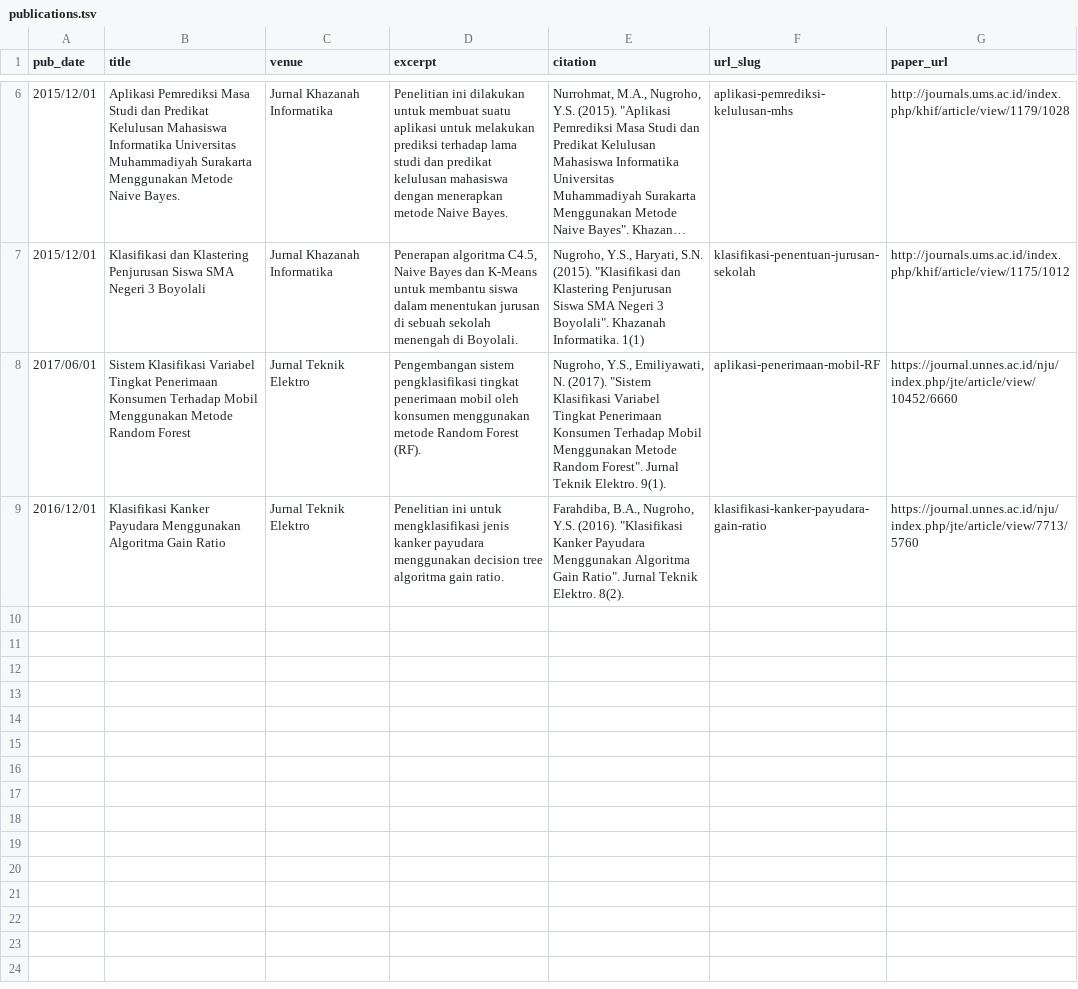
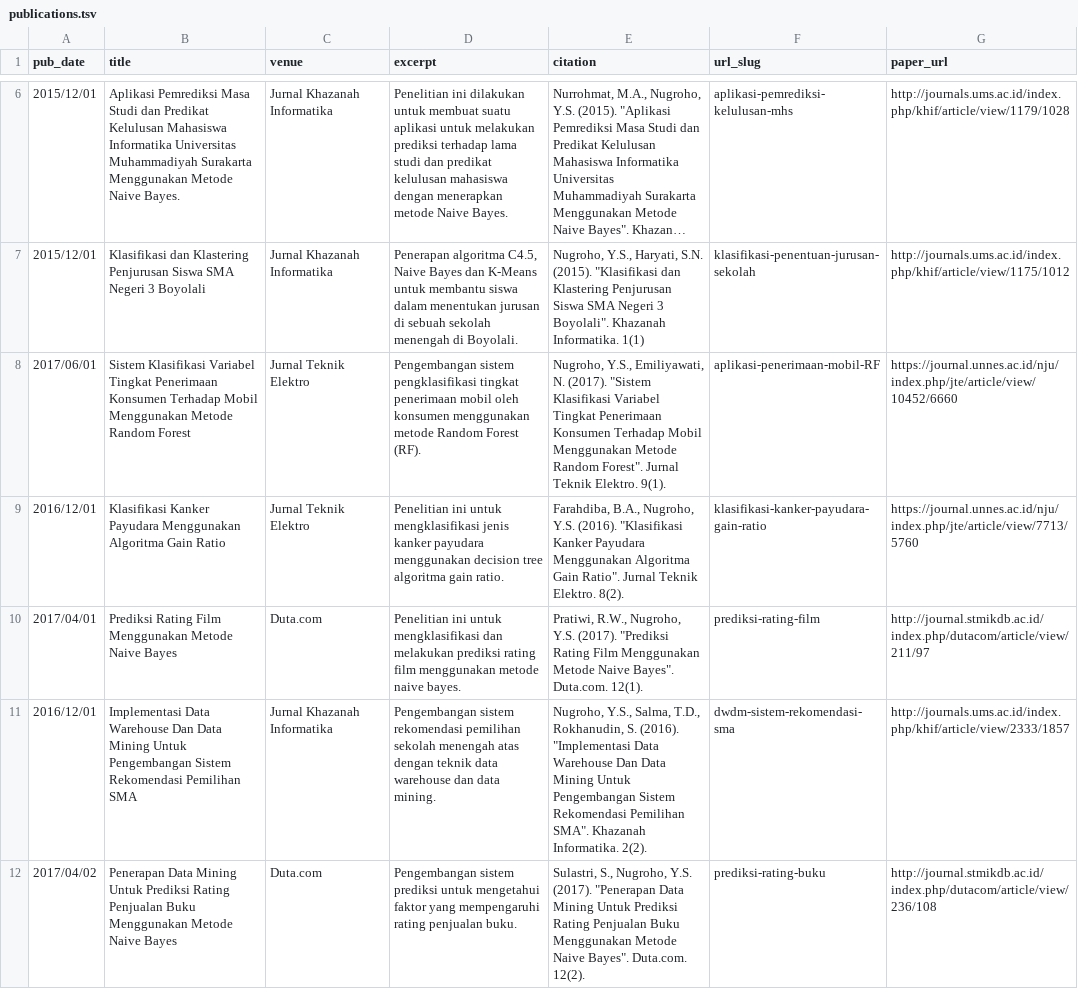
Before and after one commit to syful-is/yusufsn.github.io, a TSV file: markdown_generator/publications.tsv, drawn as a sheet; only a part is shown, gaps mark what is left out; long unchanged cells end in …; the diff names each change by its address in the sheet, - before the commit and + after, or states it on an @@ line.

Commit message:
Add 3 new publications on journals.

```diff
--- a/markdown_generator/publications.tsv
+++ b/markdown_generator/publications.tsv
+row 10: 2017/04/01 | Prediksi Rating Film Menggunakan Metode Naive Bayes | Duta.com | Penelitian ini untuk mengklasifikasi dan melakukan prediksi rating film menggunakan metode naive bayes. | Pratiwi, R.W., Nugroho, Y.S. (2017). "Prediksi Rating Film Menggunakan Metode Naive Bayes". Duta.com. 12(1). | prediksi-rating-film | http://journal.stmikdb.ac.id/index.php/dutacom/article/view/211/97
+row 11: 2016/12/01 | Implementasi Data Warehouse Dan Data Mining Untuk Pengembangan Sistem Rekomendasi Pemilihan SMA | Jurnal Khazanah Informatika | Pengembangan sistem rekomendasi pemilihan sekolah menengah atas dengan teknik data warehouse dan data mining. | Nugroho, Y.S., Salma, T.D., Rokhanudin, S. (2016). "Implementasi Data Warehouse Dan Data Mining Untuk Pengembangan Sistem Rekomendasi Pemilihan SMA". Khazanah Informatika. 2(2). | dwdm-sistem-rekomendasi-sma | http://journals.ums.ac.id/index.php/khif/article/view/2333/1857
+row 12: 2017/04/02 | Penerapan Data Mining Untuk Prediksi Rating Penjualan Buku Menggunakan Metode Naive Bayes | Duta.com | Pengembangan sistem prediksi untuk mengetahui faktor yang mempengaruhi rating penjualan buku. | Sulastri, S., Nugroho, Y.S. (2017). "Penerapan Data Mining Untuk Prediksi Rating Penjualan Buku Menggunakan Metode Naive Bayes". Duta.com. 12(2). | prediksi-rating-buku | http://journal.stmikdb.ac.id/index.php/dutacom/article/view/236/108
```
Also changed, not shown: 4 other files.
